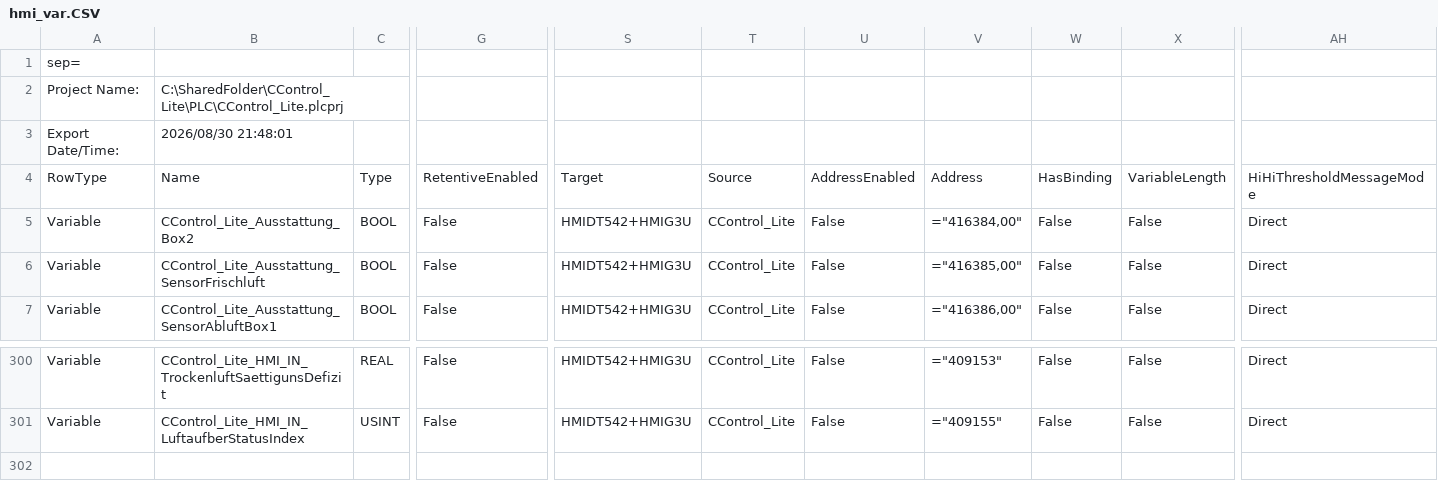
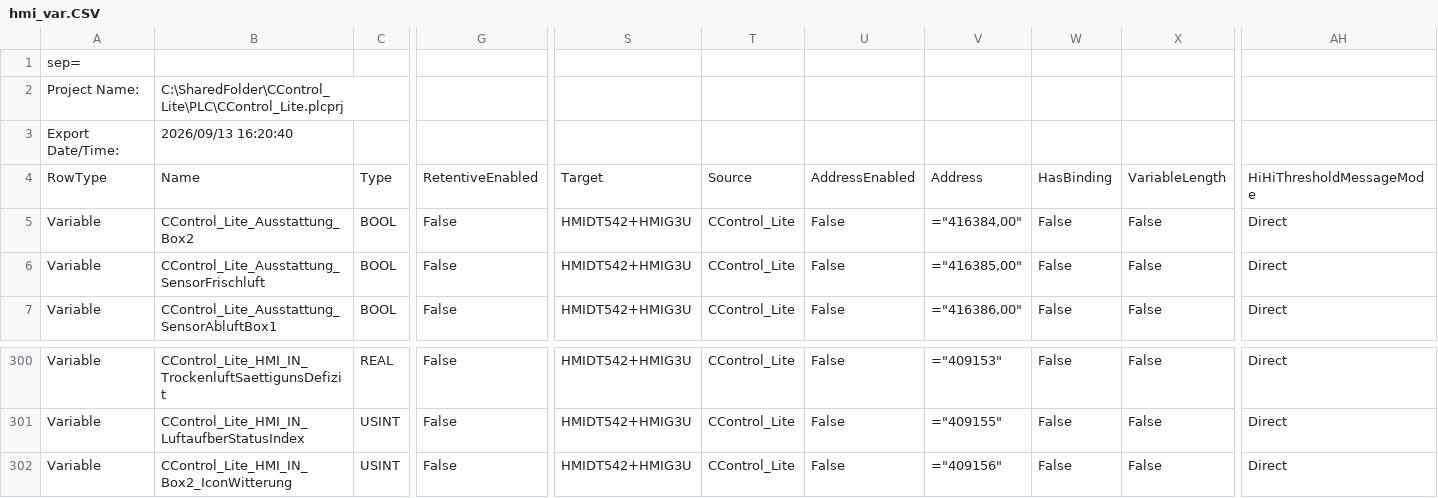
Before and after one commit to gotome/CControl_Lite, a CSV file: DOC/hmi_var.CSV, drawn as a sheet; only a part is shown, gaps mark what is left out; rows hold the shown columns only; the diff names each change by its address in the sheet, - before the commit and + after, or states it on an @@ line.

```diff
--- a/DOC/hmi_var.CSV
+++ b/DOC/hmi_var.CSV
-B3: 2026/08/30 21:48:01
+B3: 2026/09/13 16:20:40
+row 302: Variable | CControl_Lite_HMI_IN_Box2_IconWitterung | USINT | False | HMIDT542+HMIG3U | CControl_Lite | False | ="409156" | False | False | Direct
```
Also changed, not shown: 16 other files.
